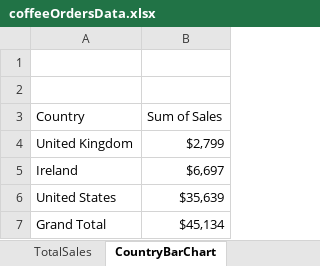
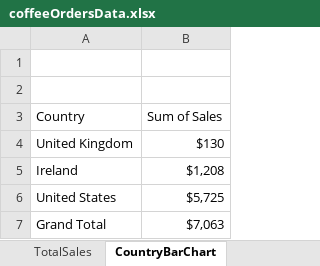
Before and after one commit to tpham16/excelproject_coffeesales, an Excel workbook: coffeeOrdersData.xlsx, sheet CountryBarChart, drawn as a sheet; values as stored, in another font and other column widths than the file's, no borders; the diff names each change by its address in the sheet, - before the commit and + after, or states it on an @@ line.

```diff
--- a/coffeeOrdersData.xlsx (sheet CountryBarChart)
+++ b/coffeeOrdersData.xlsx (sheet CountryBarChart)
-B4 (Sum of Sales): $2,799
+B4 (Sum of Sales): $130
-B5 (Sum of Sales): $6,697
+B5 (Sum of Sales): $1,208
-B6 (Sum of Sales): $35,639
+B6 (Sum of Sales): $5,725
-B7 (Sum of Sales): $45,134
+B7 (Sum of Sales): $7,063
```
Also changed, not shown: sheet TotalSales, sheet Top 5 Customers, charts or pictures.
